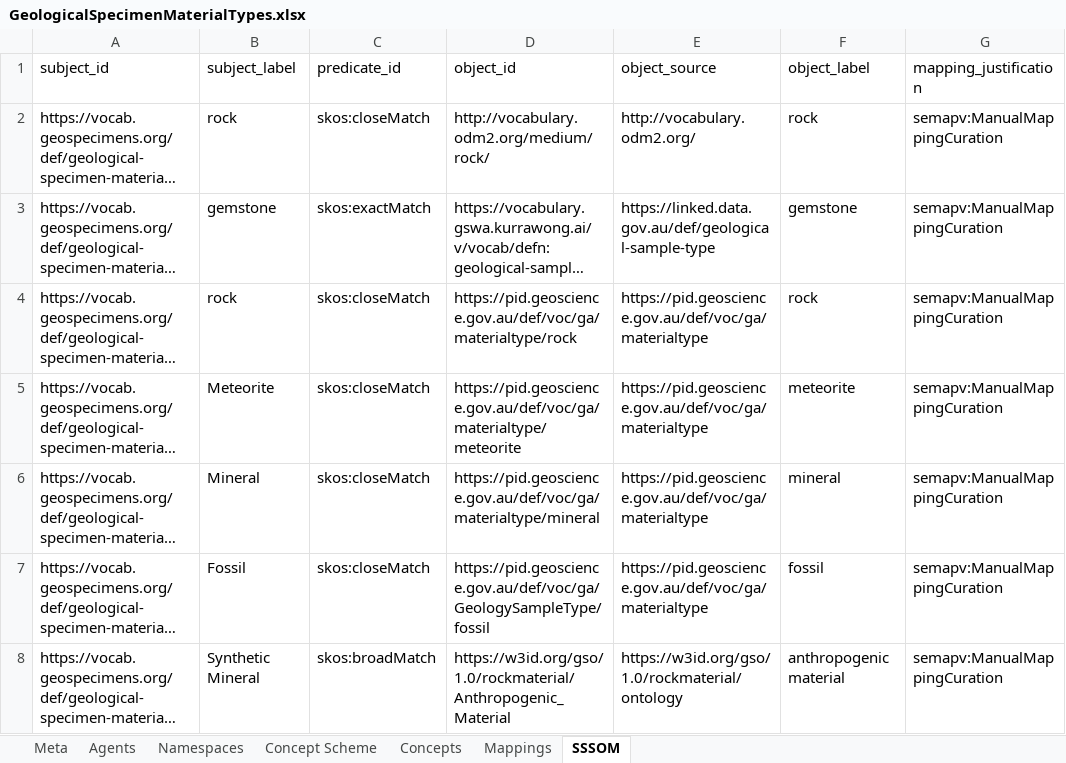
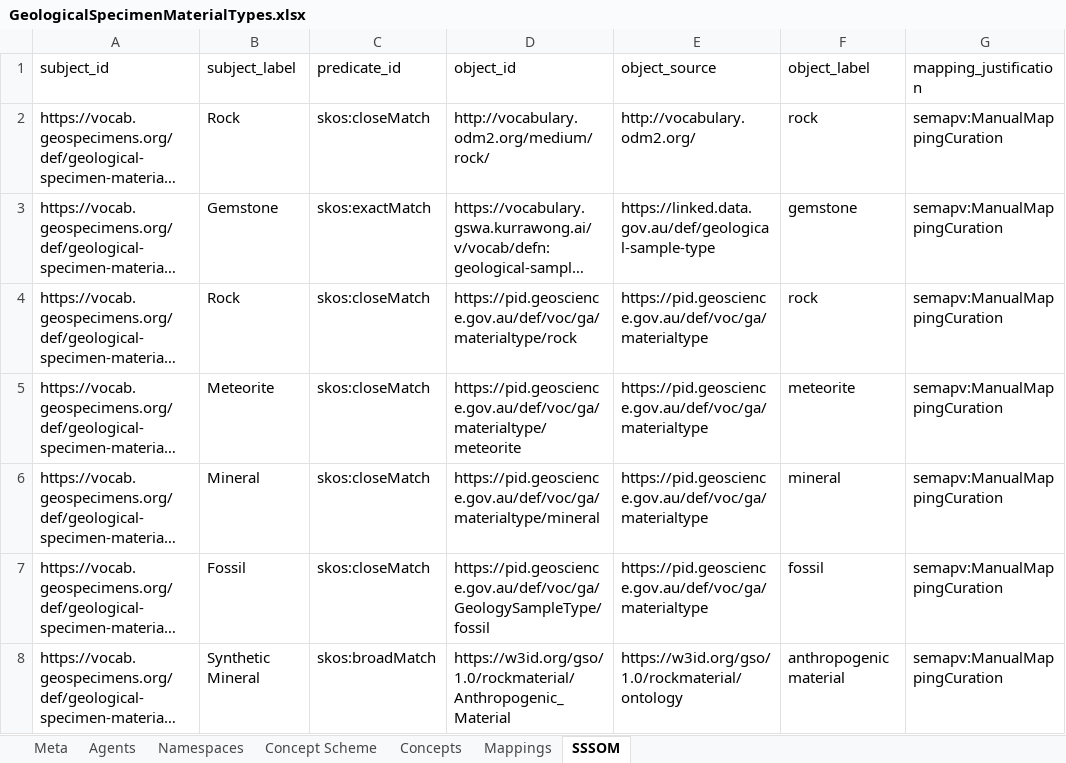
Before and after one commit to ben-norton/vocab-processor, an Excel workbook: sources/xlsx/GeologicalSpecimenMaterialTypes.xlsx, sheet SSSOM, drawn as a sheet; only a part is shown; long unchanged cells end in …; values as stored, in another font and other column widths than the file's, no borders; the diff names each change by its address in the sheet, - before the commit and + after, or states it on an @@ line.

```diff
--- a/sources/xlsx/GeologicalSpecimenMaterialTypes.xlsx (sheet SSSOM)
+++ b/sources/xlsx/GeologicalSpecimenMaterialTypes.xlsx (sheet SSSOM)
-B2 (subject_label): rock
+B2 (subject_label): Rock
-B3 (subject_label): gemstone
+B3 (subject_label): Gemstone
-B4 (subject_label): rock
+B4 (subject_label): Rock
```
Also changed, not shown: sheet Agents, sheet Concepts, 24 other files.
